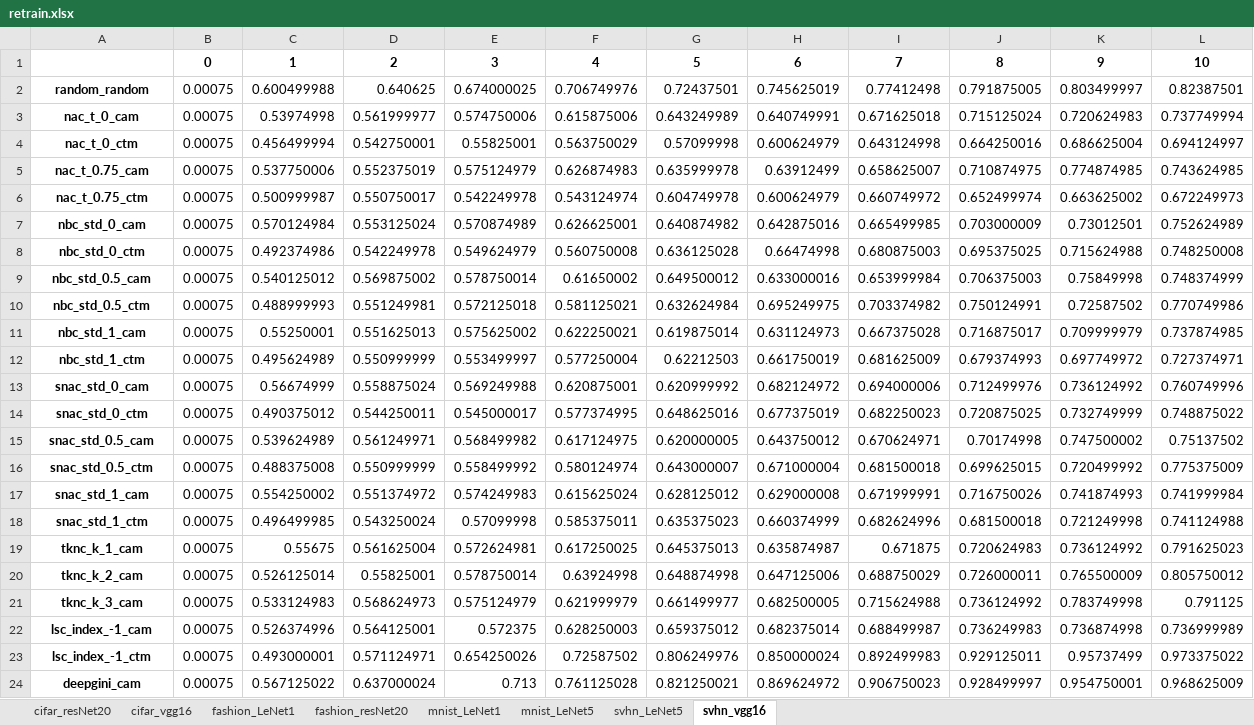
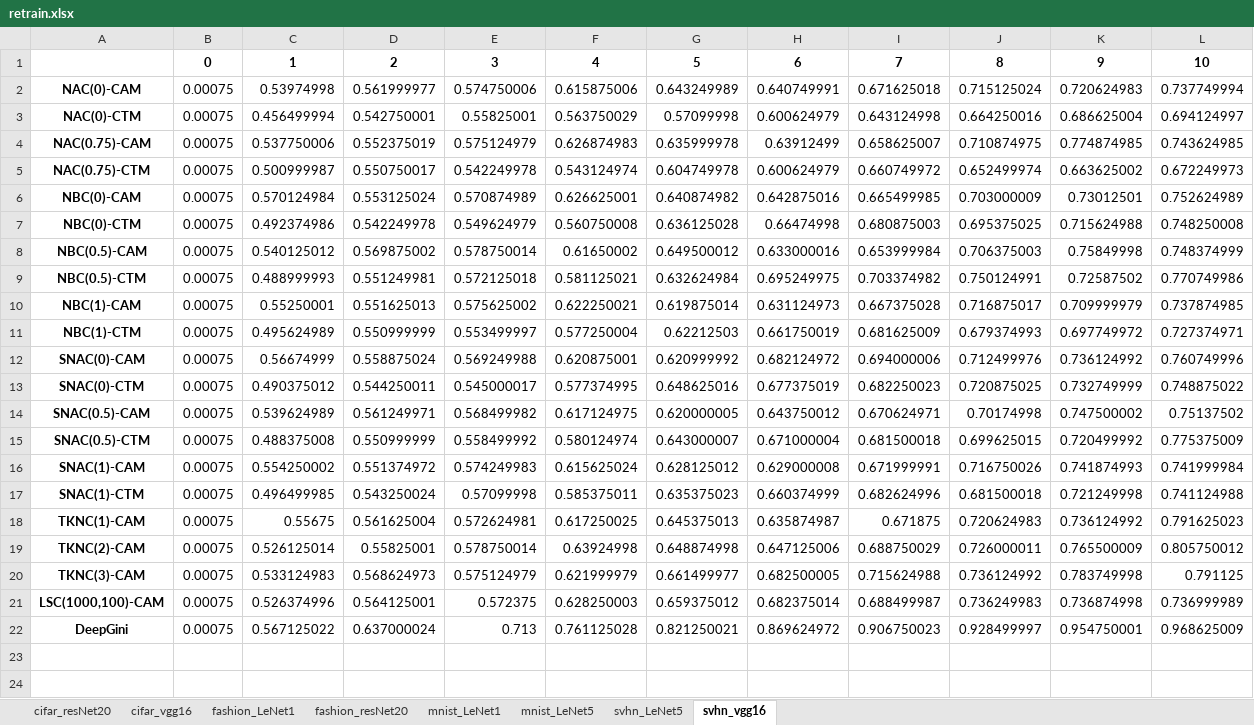
Before and after one commit to 853108389/deepgini, an Excel workbook: exp_retrain/res/retrain.xlsx, sheet svhn_vgg16, drawn as a sheet; values as stored, in another font and other column widths than the file's, no borders; removed rows and columns are numbered as before the commit, all else as after; the diff names each change by its address in the sheet, - before the commit and + after, or states it on an @@ line.

```diff
--- a/exp_retrain/res/retrain.xlsx (sheet svhn_vgg16)
+++ b/exp_retrain/res/retrain.xlsx (sheet svhn_vgg16)
-row 2: random_random | 0.00075 | 0.600499988 | 0.640625 | 0.674000025 | 0.706749976 | 0.72437501 | 0.745625019 | 0.77412498 | 0.791875005 | 0.803499997 | 0.82387501
-A2: nac_t_0_cam
+A2: NAC(0)-CAM
-A3: nac_t_0_ctm
+A3: NAC(0)-CTM
-A4: nac_t_0.75_cam
+A4: NAC(0.75)-CAM
-A5: nac_t_0.75_ctm
+A5: NAC(0.75)-CTM
-A6: nbc_std_0_cam
+A6: NBC(0)-CAM
-A7: nbc_std_0_ctm
+A7: NBC(0)-CTM
-A8: nbc_std_0.5_cam
+A8: NBC(0.5)-CAM
-A9: nbc_std_0.5_ctm
+A9: NBC(0.5)-CTM
-A10: nbc_std_1_cam
+A10: NBC(1)-CAM
-A11: nbc_std_1_ctm
+A11: NBC(1)-CTM
-A12: snac_std_0_cam
+A12: SNAC(0)-CAM
-A13: snac_std_0_ctm
+A13: SNAC(0)-CTM
-A14: snac_std_0.5_cam
+A14: SNAC(0.5)-CAM
-A15: snac_std_0.5_ctm
+A15: SNAC(0.5)-CTM
-A16: snac_std_1_cam
+A16: SNAC(1)-CAM
-A17: snac_std_1_ctm
+A17: SNAC(1)-CTM
-A18: tknc_k_1_cam
+A18: TKNC(1)-CAM
-A19: tknc_k_2_cam
+A19: TKNC(2)-CAM
-A20: tknc_k_3_cam
+A20: TKNC(3)-CAM
-A21: lsc_index_-1_cam
+A21: LSC(1000,100)-CAM
-row 23: lsc_index_-1_ctm | 0.00075 | 0.493000001 | 0.571124971 | 0.654250026 | 0.72587502 | 0.806249976 | 0.850000024 | 0.892499983 | 0.929125011 | 0.95737499 | 0.973375022
-A22: deepgini_cam
+A22: DeepGini
```
Also changed, not shown: sheet fashion_LeNet1, sheet mnist_LeNet1, sheet mnist_LeNet5, sheet cifar_resNet20, sheet svhn_LeNet5, sheet cifar_vgg16, 1 more sheet, 1 other file.
